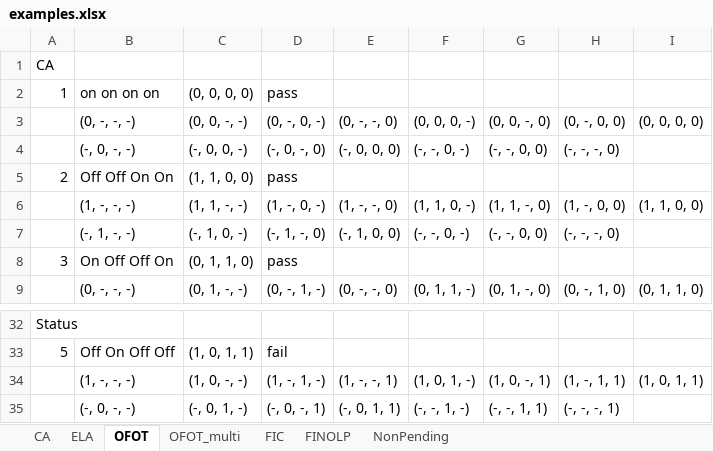
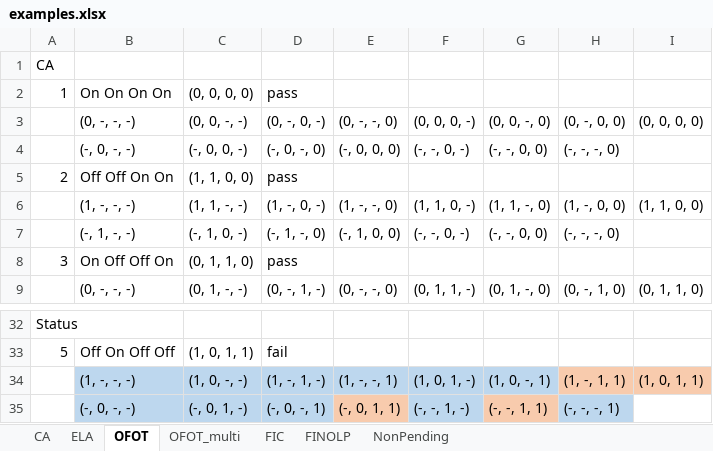
Before and after one commit to niuxintao/pending, an Excel workbook: examples.xlsx, sheet OFOT, drawn as a sheet; only a part is shown, gaps mark what is left out; values as stored, in another font and other column widths than the file's, no borders; the diff names each change by its address in the sheet, - before the commit and + after, or states it on an @@ line.

```diff
--- a/examples.xlsx (sheet OFOT)
+++ b/examples.xlsx (sheet OFOT)
-B2: on on on on
+B2: On On On On
-B34:G34 fill: none
+B34:G34 fill: #BDD7EE
-H34:I34 fill: none
+H34:I34 fill: #F8CBAD
-B35:D35 fill: none
+B35:D35 fill: #BDD7EE
-E35 fill: none
+E35 fill: #F8CBAD
-F35 fill: none
+F35 fill: #BDD7EE
-G35 fill: none
+G35 fill: #F8CBAD
-H35 fill: none
+H35 fill: #BDD7EE
```
Also changed, not shown: sheet NonPending, sheet CA, sheet FINOLP, sheet FIC, sheet OFOT_multi.
